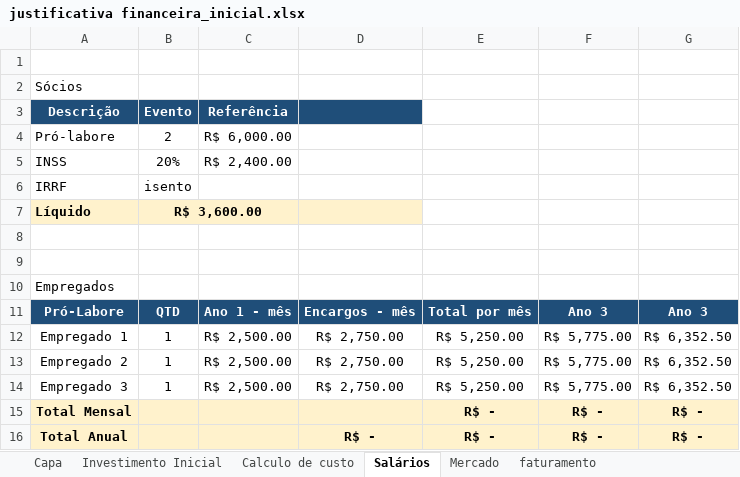
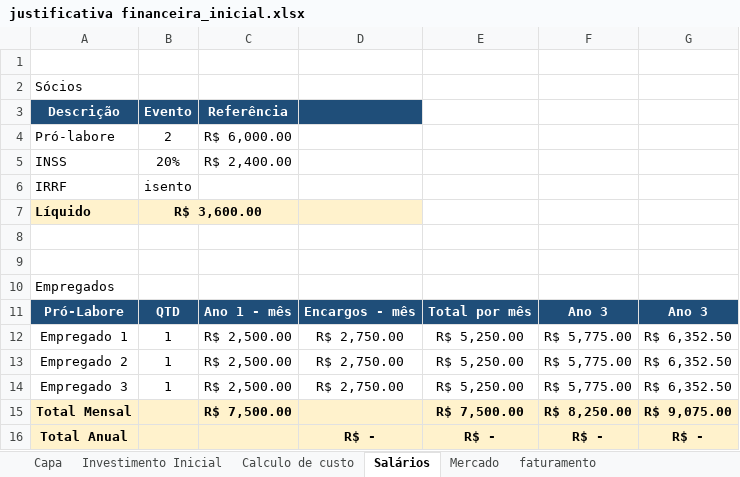
Before and after one commit to mageuss/TCC, an Excel workbook: Humberto/justificativa financeira_inicial.xlsx, sheet Salários, drawn as a sheet; values as stored, in another font and other column widths than the file's, no borders; the diff names each change by its address in the sheet, - before the commit and + after, or states it on an @@ line.

```diff
--- a/Humberto/justificativa financeira_inicial.xlsx (sheet Salários)
+++ b/Humberto/justificativa financeira_inicial.xlsx (sheet Salários)
-C15: (empty)
+C15: R$ 7,500.00
-E15: R$ -
+E15: R$ 7,500.00
-F15: R$ -
+F15: R$ 8,250.00
-G15: R$ -
+G15: R$ 9,075.00
```
Also changed, not shown: sheet Investimento Inicial.
